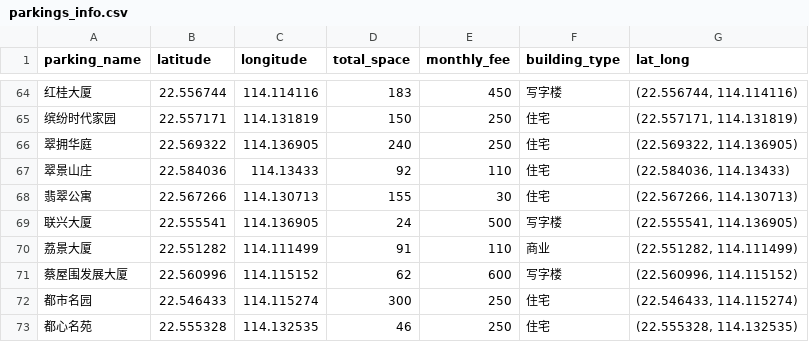
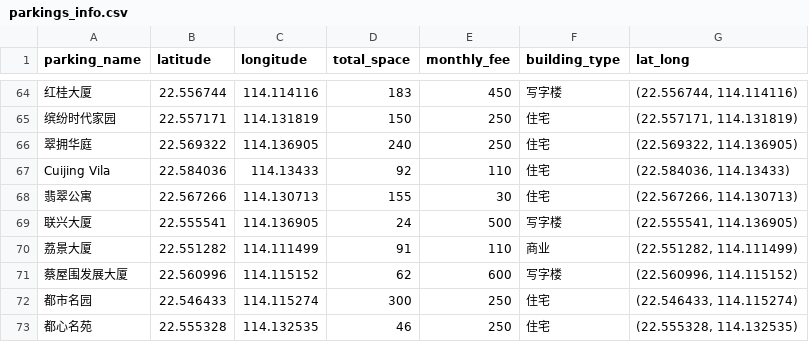
Before and after one commit to vaecole/SIAT-AUTOS-ITS, a CSV file: data/parkings_info.csv, drawn as a sheet; only a part is shown, gaps mark what is left out.

```diff
--- a/data/parkings_info.csv
+++ b/data/parkings_info.csv
@@ -66,3 +66,3 @@
 翠拥华庭,22.569322,114.136905,240,250,住宅,"(22.569322, 114.136905)"
-翠景山庄,22.584036,114.13433,92,110,住宅,"(22.584036, 114.13433)"
+Cuijing Vila,22.584036,114.13433,92,110,住宅,"(22.584036, 114.13433)"
 翡翠公寓,22.567266,114.130713,155,30,住宅,"(22.567266, 114.130713)"
```
Also changed, not shown: 5 other files.
